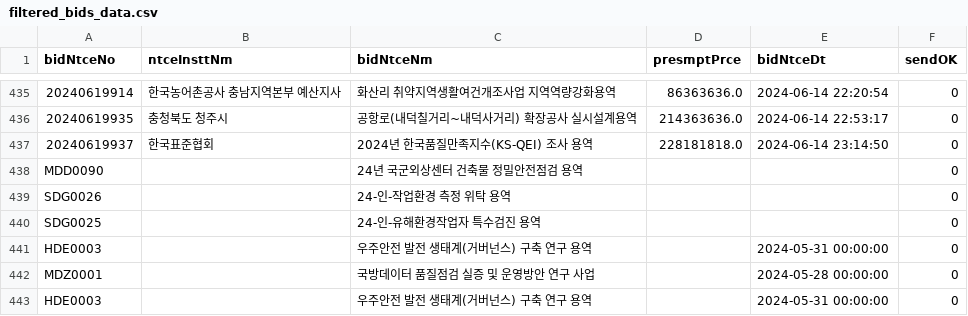
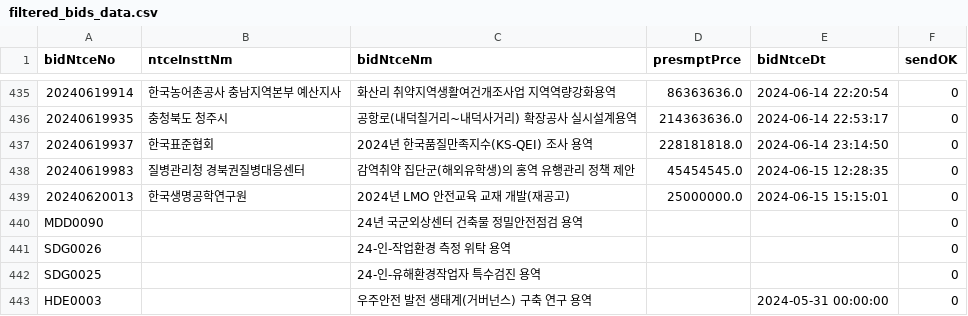
Before and after one commit to photo2story/pybids, a CSV file: filtered_bids_data.csv, drawn as a sheet; only a part is shown, gaps mark what is left out; the shorter side is filled out with more unchanged rows; the diff names each change by its address in the sheet, - before the commit and + after, or states it on an @@ line.

```diff
--- a/filtered_bids_data.csv
+++ b/filtered_bids_data.csv
+row 438: 20240619983 | 질병관리청 경북권질병대응센터 | 감역취약 집단군(해외유학생)의 홍역 유행관리 정책 제안 | 45454545.0 | 2024-06-15 12:28:35 | 0
+row 439: 20240620013 | 한국생명공학연구원 | 2024년 LMO 안전교육 교재 개발(재공고) | 25000000.0 | 2024-06-15 15:15:01 | 0
```
Also changed, not shown: filtered_prebids_data.csv, 2 other files.
